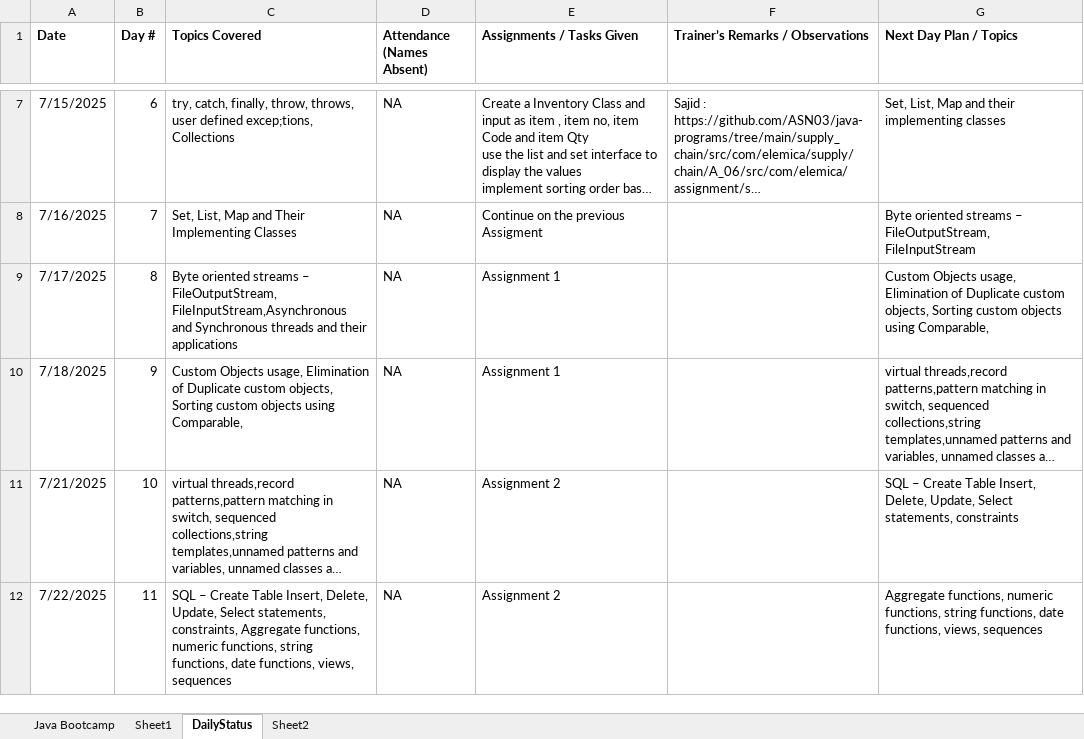
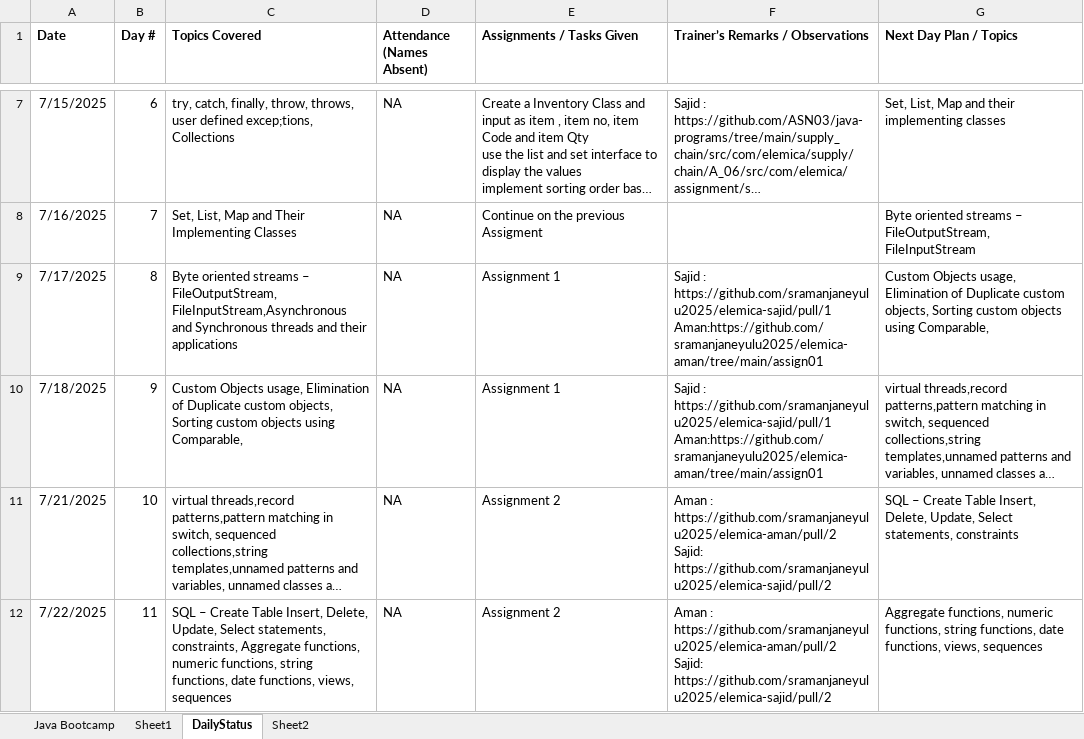
Before and after one commit to sramanjaneyulu2025/CoursePPTS, an Excel workbook: Java JEE - Program schedule.xlsx, sheet DailyStatus, drawn as a sheet; only a part is shown, gaps mark what is left out; long unchanged cells end in …; values as stored, in another font and other column widths than the file's, no borders; ↵ is a line break in a cell; the diff covers the shown part only; the diff names each change by its address in the sheet, - before the commit and + after, or states it on an @@ line.

```diff
--- a/Java JEE - Program schedule.xlsx (sheet DailyStatus)
+++ b/Java JEE - Program schedule.xlsx (sheet DailyStatus)
-F9:F10 (Trainer’s Remarks / Observations): (empty)
+F9:F10 (Trainer’s Remarks / Observations): Sajid : https://github.com/sramanjaneyulu2025/elemica-sajid/pull/1 ↵ Aman:https://github.com/sramanjaneyulu2025/elemica-aman/tree/main/assign01
-F11:F12 (Trainer’s Remarks / Observations): (empty)
+F11:F12 (Trainer’s Remarks / Observations): Aman : https://github.com/sramanjaneyulu2025/elemica-aman/pull/2 ↵ Sajid: https://github.com/sramanjaneyulu2025/elemica-sajid/pull/2
```
Also changed, not shown: 1 added row and 3 edited cells elsewhere in this sheet, 5 other files.
